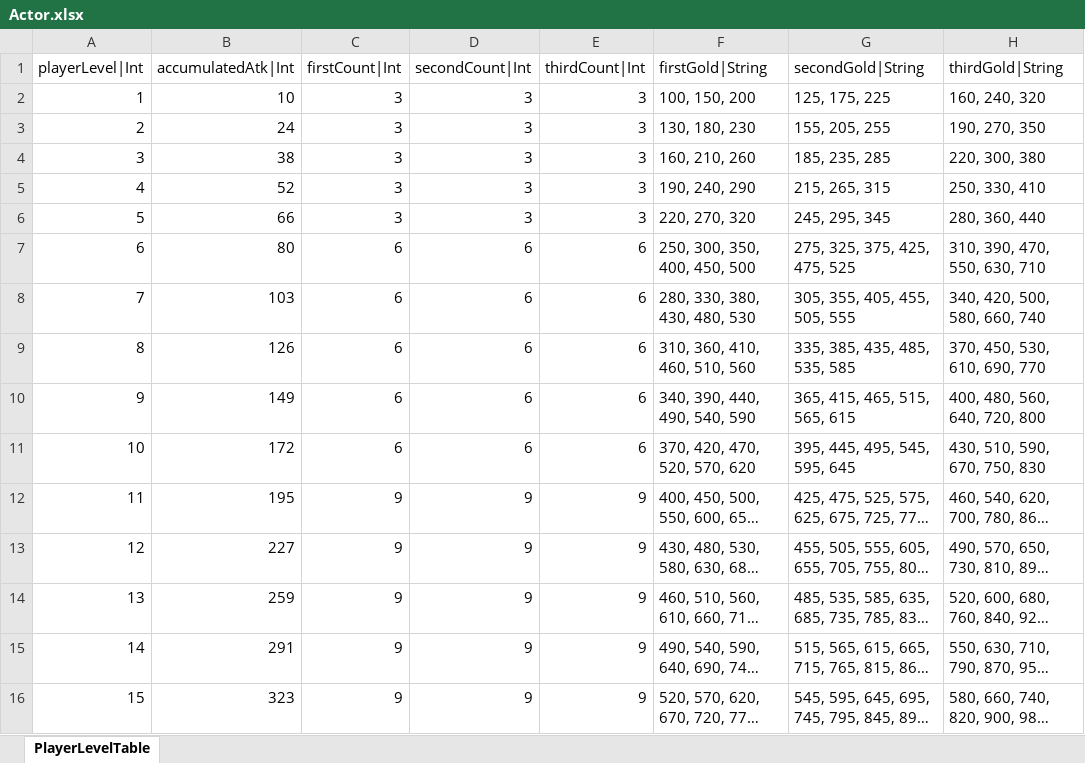
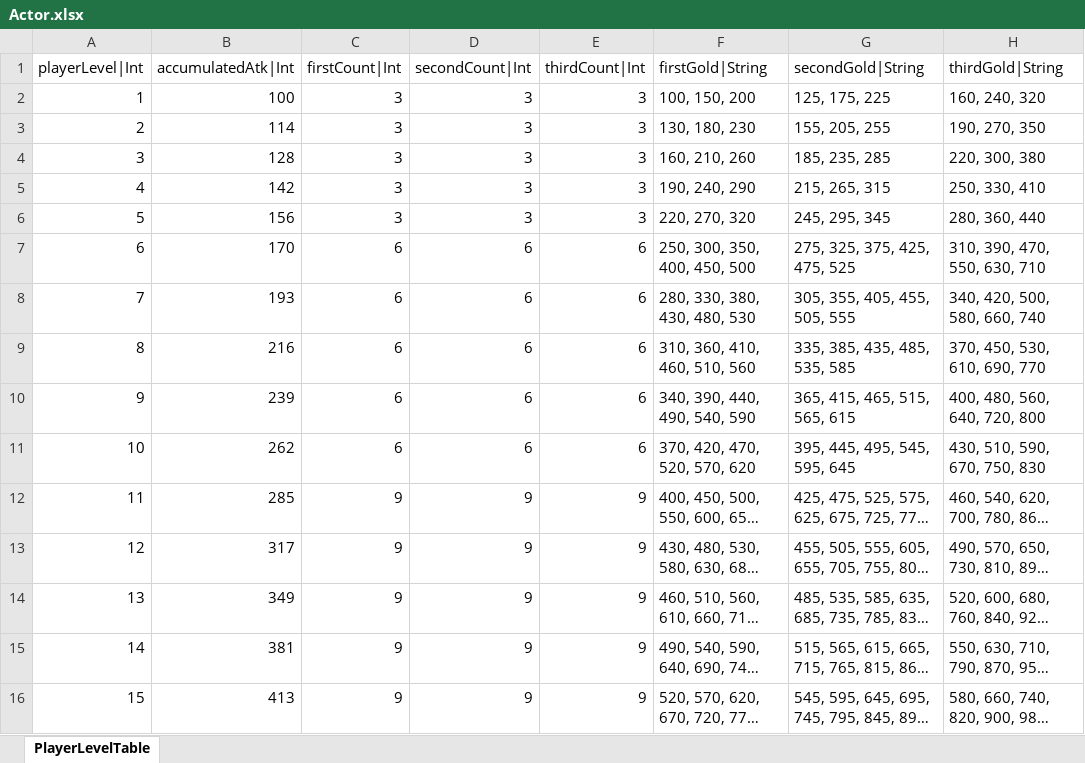
Before and after one commit to hayannal/ProjectNameless, an Excel workbook: Excel/Actor.xlsx, sheet PlayerLevelTable, drawn as a sheet; only a part is shown; long unchanged cells end in …; values as stored, in another font and other column widths than the file's, no borders; the diff names each change by its address in the sheet, - before the commit and + after, or states it on an @@ line.

```diff
--- a/Excel/Actor.xlsx (sheet PlayerLevelTable)
+++ b/Excel/Actor.xlsx (sheet PlayerLevelTable)
-B2 (accumulatedAtk|Int): 10
+B2 (accumulatedAtk|Int): 100
-B3 (accumulatedAtk|Int): 24
+B3 (accumulatedAtk|Int): 114
-B4 (accumulatedAtk|Int): 38
+B4 (accumulatedAtk|Int): 128
-B5 (accumulatedAtk|Int): 52
+B5 (accumulatedAtk|Int): 142
-B6 (accumulatedAtk|Int): 66
+B6 (accumulatedAtk|Int): 156
-B7 (accumulatedAtk|Int): 80
+B7 (accumulatedAtk|Int): 170
-B8 (accumulatedAtk|Int): 103
+B8 (accumulatedAtk|Int): 193
-B9 (accumulatedAtk|Int): 126
+B9 (accumulatedAtk|Int): 216
-B10 (accumulatedAtk|Int): 149
+B10 (accumulatedAtk|Int): 239
-B11 (accumulatedAtk|Int): 172
+B11 (accumulatedAtk|Int): 262
-B12 (accumulatedAtk|Int): 195
+B12 (accumulatedAtk|Int): 285
-B13 (accumulatedAtk|Int): 227
+B13 (accumulatedAtk|Int): 317
-B14 (accumulatedAtk|Int): 259
+B14 (accumulatedAtk|Int): 349
-B15 (accumulatedAtk|Int): 291
+B15 (accumulatedAtk|Int): 381
-B16 (accumulatedAtk|Int): 323
+B16 (accumulatedAtk|Int): 413
```
Also changed, not shown: Excel/작업Actor.xlsx.
